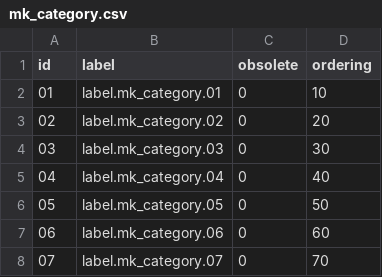
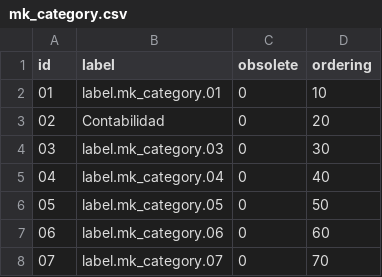
Before and after one commit to athento/athento-nx-common-doctypes, a CSV file: src/main/resources/data/vocabularies/mk_category.csv, drawn as a sheet.

Commit message:
Changed category vocabulary

```diff
--- a/src/main/resources/data/vocabularies/mk_category.csv
+++ b/src/main/resources/data/vocabularies/mk_category.csv
@@ -2,3 +2,3 @@
 "01","label.mk_category.01","0","10"
-"02","label.mk_category.02","0","20"
+"02","Contabilidad","0","20"
 "03","label.mk_category.03","0","30"
```
